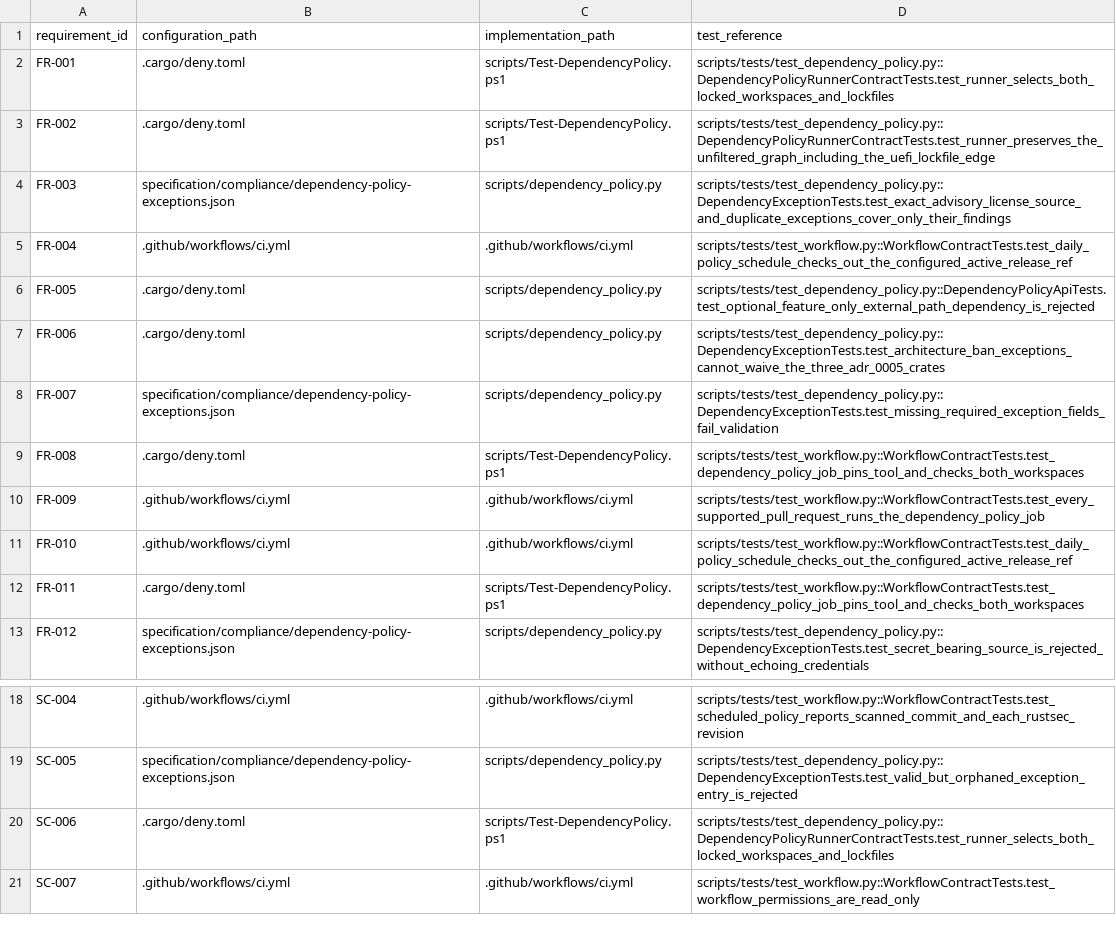
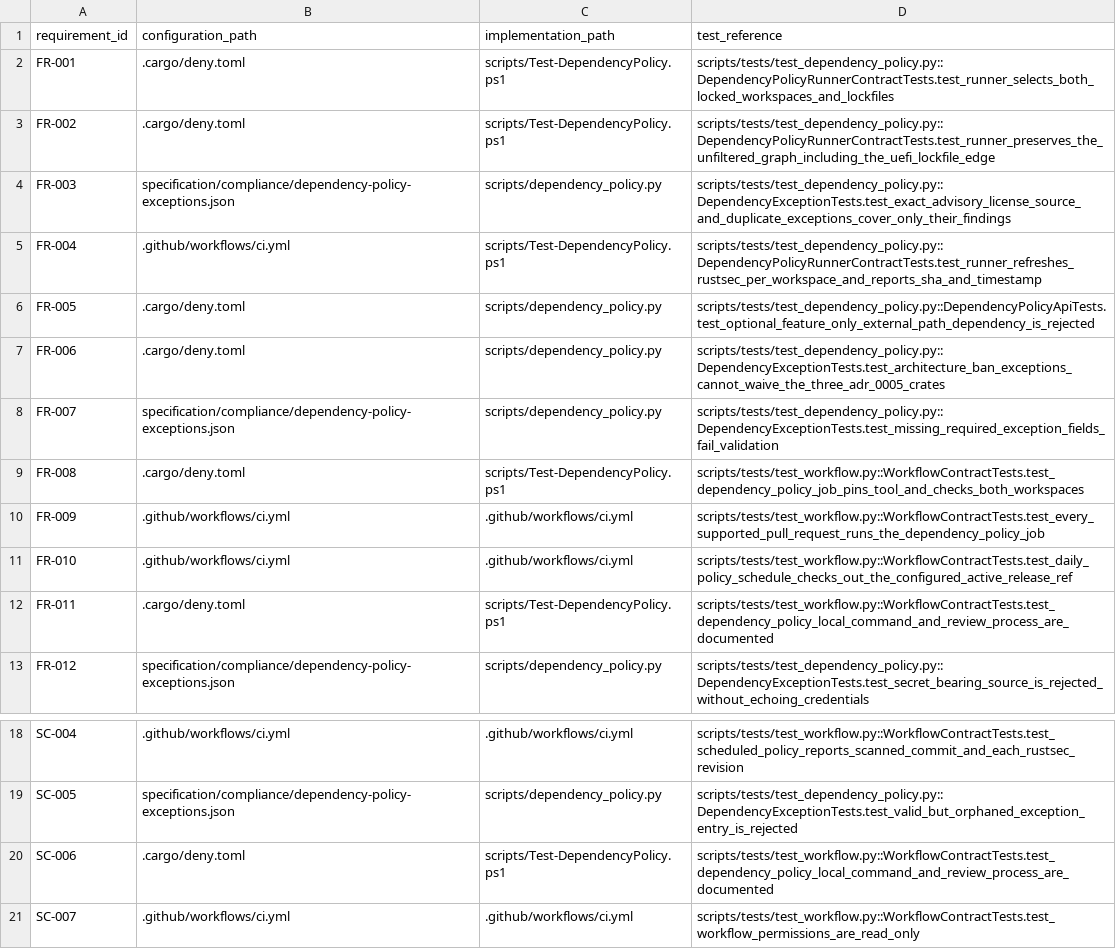
Before and after one commit to NeverWe1come/KMIPKit, a CSV file: specification/compliance/requirements/KMIPKIT-0011.csv, drawn as a sheet; only a part is shown, gaps mark what is left out.

Commit message:
fix(ci): report active release and tighten traceability
Signed-off-by: NeverWe1come <vgarciaaguilar97@gmail.com>

```diff
--- a/specification/compliance/requirements/KMIPKIT-0011.csv
+++ b/specification/compliance/requirements/KMIPKIT-0011.csv
@@ -4,3 +4,3 @@ FR-002,.cargo/deny.toml,scripts/Test-DependencyPolicy.ps1,scripts/tests/test_dep
 FR-003,specification/compliance/dependency-policy-exceptions.json,scripts/dependency_policy.py,scripts/tests/test_dependency_policy.py::DependencyExceptionTests.test_exact_advisory_license_source_and_duplicate_exceptions_cover_only_their_findings
-FR-004,.github/workflows/ci.yml,.github/workflows/ci.yml,scripts/tests/test_workflow.py::WorkflowContractTests.test_daily_policy_schedule_checks_out_the_configured_active_release_ref
+FR-004,.github/workflows/ci.yml,scripts/Test-DependencyPolicy.ps1,scripts/tests/test_dependency_policy.py::DependencyPolicyRunnerContractTests.test_runner_refreshes_rustsec_per_workspace_and_reports_sha_and_timestamp
 FR-005,.cargo/deny.toml,scripts/dependency_policy.py,scripts/tests/test_dependency_policy.py::DependencyPolicyApiTests.test_optional_feature_only_external_path_dependency_is_rejected
@@ -11,3 +11,3 @@ FR-009,.github/workflows/ci.yml,.github/workflows/ci.yml,scripts/tests/test_work
 FR-010,.github/workflows/ci.yml,.github/workflows/ci.yml,scripts/tests/test_workflow.py::WorkflowContractTests.test_daily_policy_schedule_checks_out_the_configured_active_release_ref
-FR-011,.cargo/deny.toml,scripts/Test-DependencyPolicy.ps1,scripts/tests/test_workflow.py::WorkflowContractTests.test_dependency_policy_job_pins_tool_and_checks_both_workspaces
+FR-011,.cargo/deny.toml,scripts/Test-DependencyPolicy.ps1,scripts/tests/test_workflow.py::WorkflowContractTests.test_dependency_policy_local_command_and_review_process_are_documented
 FR-012,specification/compliance/dependency-policy-exceptions.json,scripts/dependency_policy.py,scripts/tests/test_dependency_policy.py::DependencyExceptionTests.test_secret_bearing_source_is_rejected_without_echoing_credentials
@@ -19,3 +19,3 @@ SC-004,.github/workflows/ci.yml,.github/workflows/ci.yml,scripts/tests/test_work
 SC-005,specification/compliance/dependency-policy-exceptions.json,scripts/dependency_policy.py,scripts/tests/test_dependency_policy.py::DependencyExceptionTests.test_valid_but_orphaned_exception_entry_is_rejected
-SC-006,.cargo/deny.toml,scripts/Test-DependencyPolicy.ps1,scripts/tests/test_dependency_policy.py::DependencyPolicyRunnerContractTests.test_runner_selects_both_locked_workspaces_and_lockfiles
+SC-006,.cargo/deny.toml,scripts/Test-DependencyPolicy.ps1,scripts/tests/test_workflow.py::WorkflowContractTests.test_dependency_policy_local_command_and_review_process_are_documented
 SC-007,.github/workflows/ci.yml,.github/workflows/ci.yml,scripts/tests/test_workflow.py::WorkflowContractTests.test_workflow_permissions_are_read_only
```
Also changed, not shown: 4 other files.
